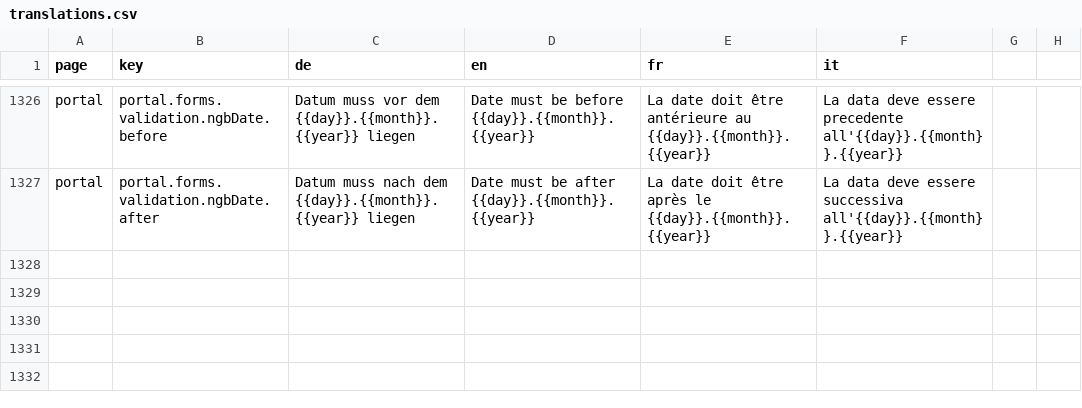
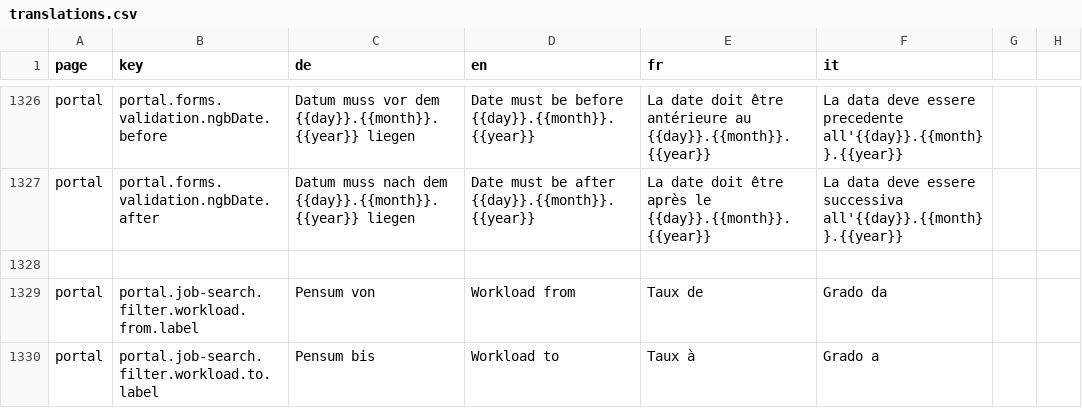
Before and after one commit to FeatureToggleStudy/alv-portal, a CSV file: alv-portal-ui/translations.csv, drawn as a sheet; only a part is shown, gaps mark what is left out; the diff names each change by its address in the sheet, - before the commit and + after, or states it on an @@ line.

```diff
--- a/alv-portal-ui/translations.csv
+++ b/alv-portal-ui/translations.csv
+row 1328: (empty)
+row 1329: portal | portal.job-search.filter.workload.from.label | Pensum von | Workload from | Taux de | Grado da
+row 1330: portal | portal.job-search.filter.workload.to.label | Pensum bis | Workload to | Taux à | Grado a
```
Also changed, not shown: 12 other files.
